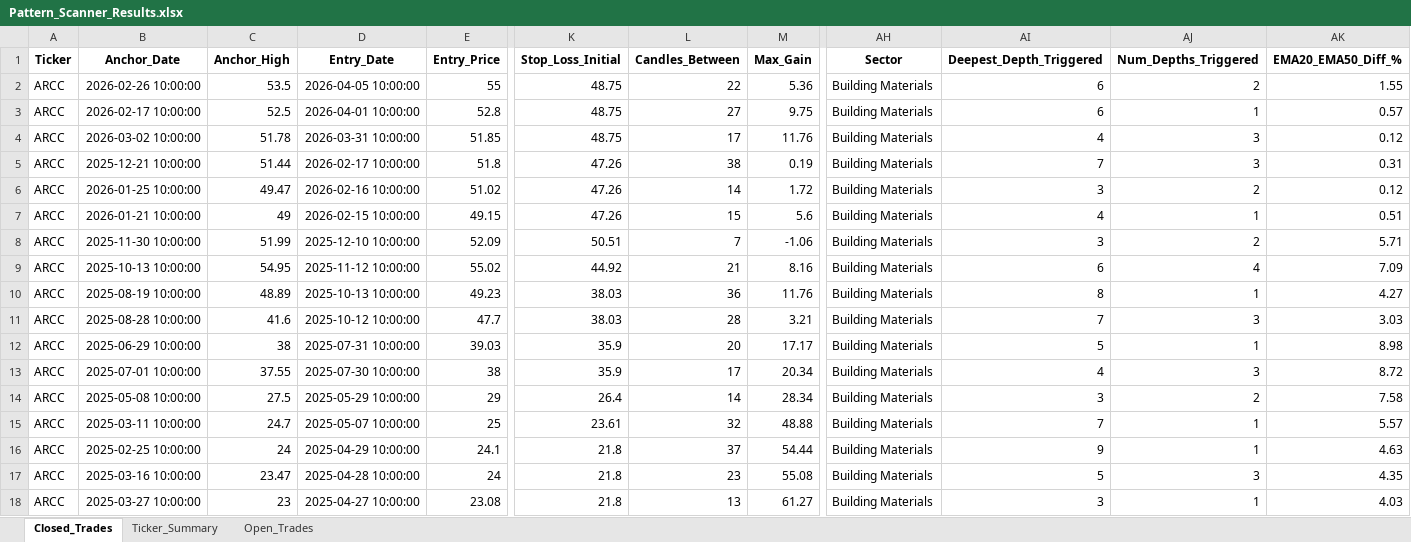
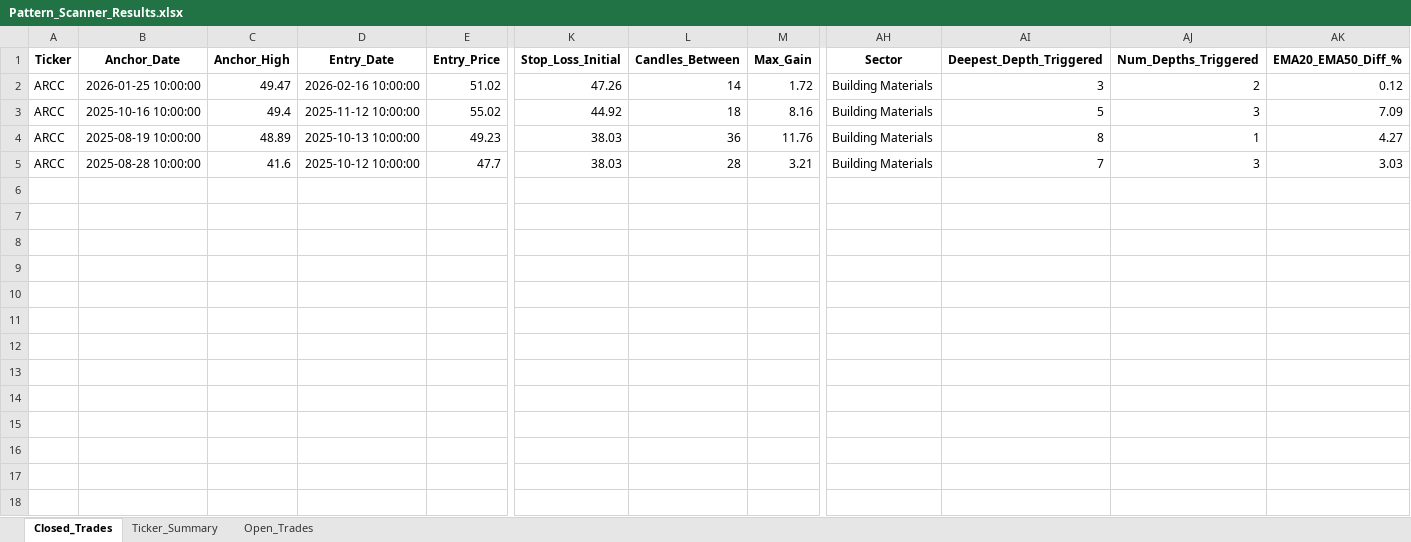
Before and after one commit to vancedmazen-art/stock_dashboard, an Excel workbook: Pattern_Scanner_Results.xlsx, sheet Closed_Trades, drawn as a sheet; only a part is shown, gaps mark what is left out; values as stored, in another font and other column widths than the file's, no borders; removed rows and columns are numbered as before the commit, all else as after; rows hold the shown columns only; the diff names each change by its address in the sheet, - before the commit and + after, or states it on an @@ line.

Commit message:
Update Pattern_Scanner_Results.xlsx 2026-07-23 21:09:47.536055

```diff
--- a/Pattern_Scanner_Results.xlsx (sheet Closed_Trades)
+++ b/Pattern_Scanner_Results.xlsx (sheet Closed_Trades)
-row 2: ARCC | 2026-02-26 10:00:00 | 53.5 | 2026-04-05 10:00:00 | 55 | 48.75 | 22 | 5.36 | Building Materials | 6 | 2 | 1.55
-row 3: ARCC | 2026-02-17 10:00:00 | 52.5 | 2026-04-01 10:00:00 | 52.8 | 48.75 | 27 | 9.75 | Building Materials | 6 | 1 | 0.57
-row 4: ARCC | 2026-03-02 10:00:00 | 51.78 | 2026-03-31 10:00:00 | 51.85 | 48.75 | 17 | 11.76 | Building Materials | 4 | 3 | 0.12
-row 5: ARCC | 2025-12-21 10:00:00 | 51.44 | 2026-02-17 10:00:00 | 51.8 | 47.26 | 38 | 0.19 | Building Materials | 7 | 3 | 0.31
-row 7: ARCC | 2026-01-21 10:00:00 | 49 | 2026-02-15 10:00:00 | 49.15 | 47.26 | 15 | 5.6 | Building Materials | 4 | 1 | 0.51
-row 8: ARCC | 2025-11-30 10:00:00 | 51.99 | 2025-12-10 10:00:00 | 52.09 | 50.51 | 7 | -1.06 | Building Materials | 3 | 2 | 5.71
-B3 (Anchor_Date): 2025-10-13 10:00:00
+B3 (Anchor_Date): 2025-10-16 10:00:00
-C3 (Anchor_High): 54.95
+C3 (Anchor_High): 49.4
-L3 (Candles_Between): 21
+L3 (Candles_Between): 18
-AI3 (Deepest_Depth_Triggered): 6
+AI3 (Deepest_Depth_Triggered): 5
-AJ3 (Num_Depths_Triggered): 4
+AJ3 (Num_Depths_Triggered): 3
-row 12: ARCC | 2025-06-29 10:00:00 | 38 | 2025-07-31 10:00:00 | 39.03 | 35.9 | 20 | 17.17 | Building Materials | 5 | 1 | 8.98
-row 13: ARCC | 2025-07-01 10:00:00 | 37.55 | 2025-07-30 10:00:00 | 38 | 35.9 | 17 | 20.34 | Building Materials | 4 | 3 | 8.72
-row 14: ARCC | 2025-05-08 10:00:00 | 27.5 | 2025-05-29 10:00:00 | 29 | 26.4 | 14 | 28.34 | Building Materials | 3 | 2 | 7.58
-row 15: ARCC | 2025-03-11 10:00:00 | 24.7 | 2025-05-07 10:00:00 | 25 | 23.61 | 32 | 48.88 | Building Materials | 7 | 1 | 5.57
-row 16: ARCC | 2025-02-25 10:00:00 | 24 | 2025-04-29 10:00:00 | 24.1 | 21.8 | 37 | 54.44 | Building Materials | 9 | 1 | 4.63
-row 17: ARCC | 2025-03-16 10:00:00 | 23.47 | 2025-04-28 10:00:00 | 24 | 21.8 | 23 | 55.08 | Building Materials | 5 | 3 | 4.35
-row 18: ARCC | 2025-03-27 10:00:00 | 23 | 2025-04-27 10:00:00 | 23.08 | 21.8 | 13 | 61.27 | Building Materials | 3 | 1 | 4.03
```
Also changed, not shown: sheet Open_Trades, sheet Ticker_Summary.
